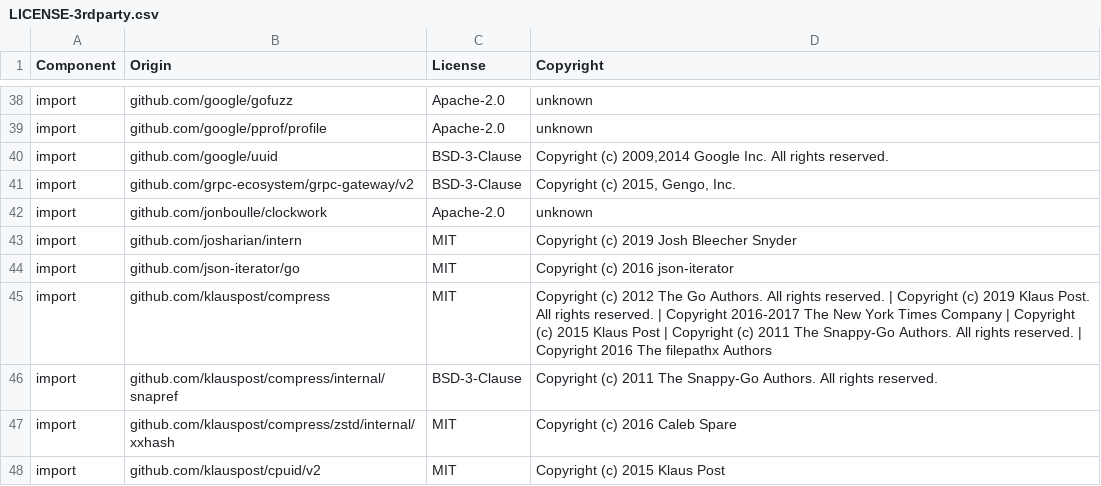
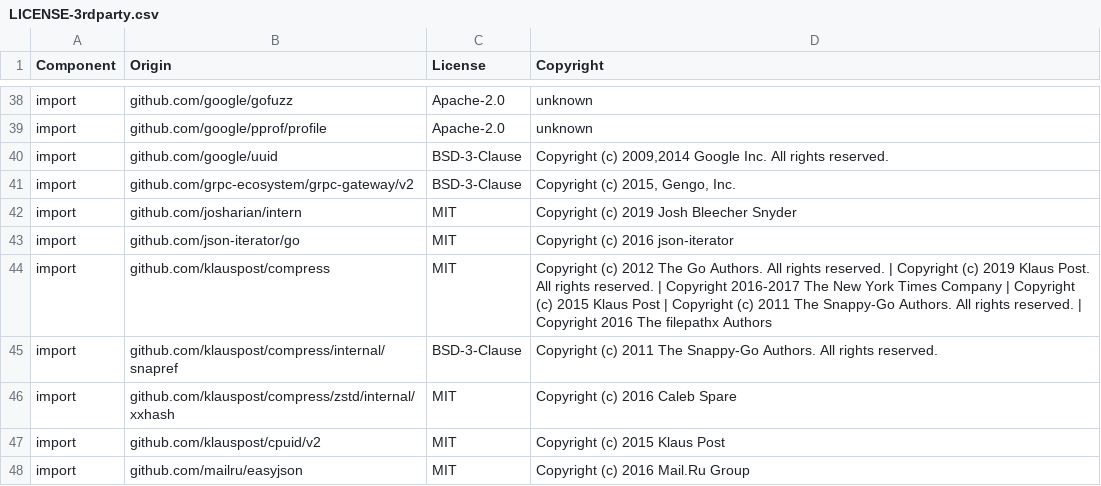
Before and after one commit to DataDog/dd-otel-host-profiler, a CSV file: LICENSE-3rdparty.csv, drawn as a sheet; only a part is shown, gaps mark what is left out; the shorter side is filled out with more unchanged rows.

```diff
--- a/LICENSE-3rdparty.csv
+++ b/LICENSE-3rdparty.csv
@@ -41,3 +41,2 @@ import,github.com/google/uuid,BSD-3-Clause,"Copyright (c) 2009,2014 Google Inc.
 import,github.com/grpc-ecosystem/grpc-gateway/v2,BSD-3-Clause,"Copyright (c) 2015, Gengo, Inc."
-import,github.com/jonboulle/clockwork,Apache-2.0,unknown
 import,github.com/josharian/intern,MIT,Copyright (c) 2019 Josh Bleecher Snyder
```
Also changed, not shown: 8 other files.
